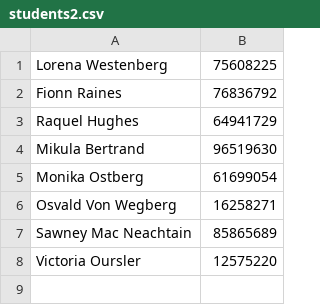
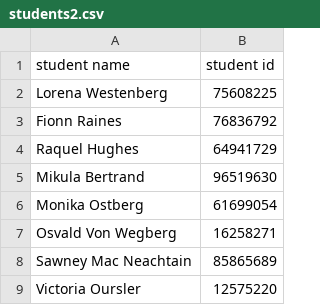
Before and after one commit to ejrbuss/pyxam, a CSV file: examples/students2.csv, drawn as a sheet.

Commit message:
Small Update
- Updated HTML to include css
- Fixed bug in image importing
- Fixed plugins load failure when running Pyxam from a different
directory
- Changed tolerance from \pm to tolerance for LaTeX
- Made csv parsing stronger, accepts names like 'first name', 'last
name', 'student name', etc.
- Changed some LaTeX

```diff
--- a/examples/students2.csv
+++ b/examples/students2.csv
@@ -1 +1,2 @@
+student name, student id
 Lorena Westenberg, 75608225
```
Also changed, not shown: 18 other files.
